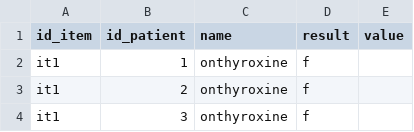
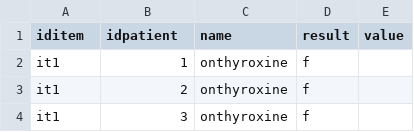
Before and after one commit to VitoriaDMP/Chronos_Parte_1, a CSV file: dados/item_teste.csv, drawn as a sheet; only a part is shown.

Commit message:
Update item_teste.csv

```diff
--- a/dados/item_teste.csv
+++ b/dados/item_teste.csv
@@ -1,2 +1,2 @@
-id_item,id_patient,name,result,value
+iditem,idpatient,name,result,value
 it1,1,onthyroxine,f,
```
